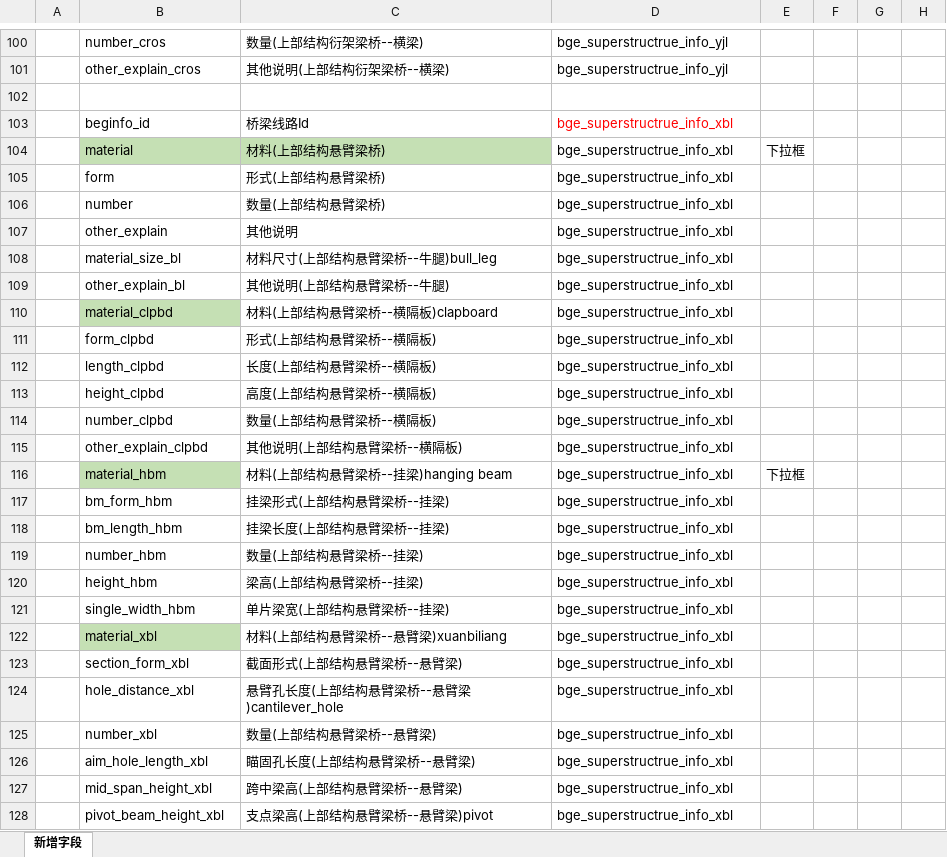
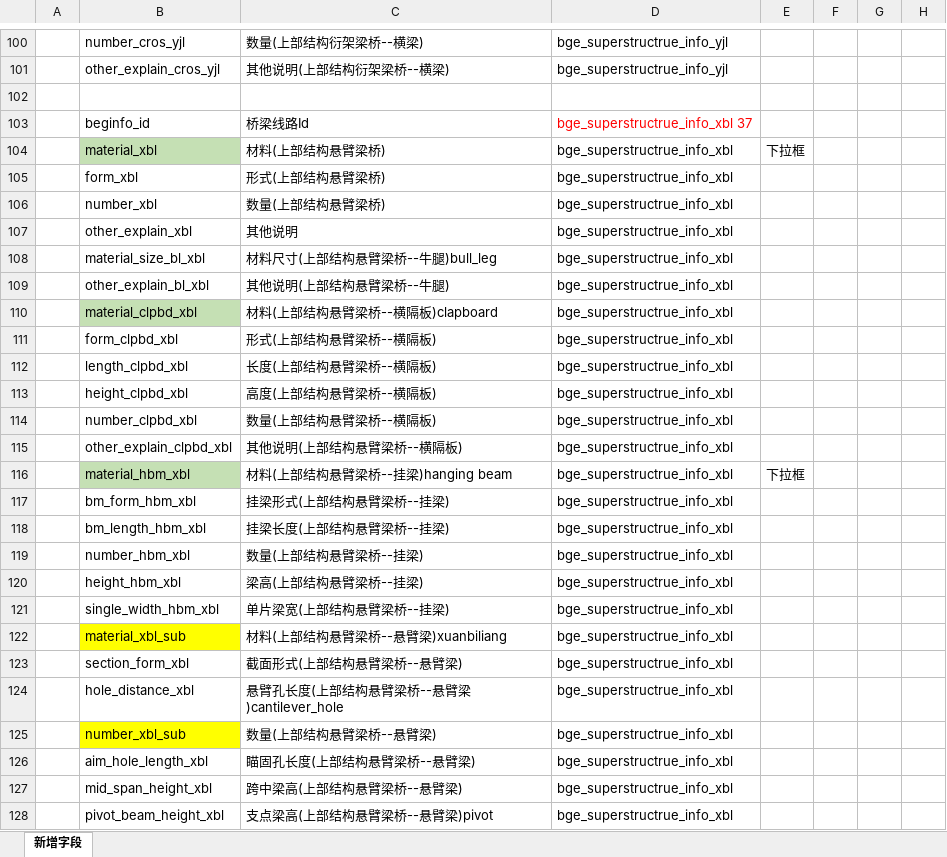
Before and after one commit to HillCat/hillcat.github.io, an Excel workbook: work/V1.2新增字段.xlsx, sheet 新增字段, drawn as a sheet; only a part is shown, gaps mark what is left out; values as stored, in another font and other column widths than the file's, no borders; the diff covers the shown part only; the diff names each change by its address in the sheet, - before the commit and + after, or states it on an @@ line.

```diff
--- a/work/V1.2新增字段.xlsx (sheet 新增字段)
+++ b/work/V1.2新增字段.xlsx (sheet 新增字段)
-B100: number_cros
+B100: number_cros_yjl
-B101: other_explain_cros
+B101: other_explain_cros_yjl
-D103: bge_superstructrue_info_xbl
+D103: bge_superstructrue_info_xbl 37
-B104: material
+B104: material_xbl
-C104 fill: #C5E0B4
+C104 fill: none
-B105: form
+B105: form_xbl
-B106: number
+B106: number_xbl
-B107: other_explain
+B107: other_explain_xbl
-B108: material_size_bl
+B108: material_size_bl_xbl
-B109: other_explain_bl
+B109: other_explain_bl_xbl
-B110: material_clpbd
+B110: material_clpbd_xbl
-B111: form_clpbd
+B111: form_clpbd_xbl
-B112: length_clpbd
+B112: length_clpbd_xbl
-B113: height_clpbd
+B113: height_clpbd_xbl
-B114: number_clpbd
+B114: number_clpbd_xbl
-B115: other_explain_clpbd
+B115: other_explain_clpbd_xbl
-B116: material_hbm
+B116: material_hbm_xbl
-B117: bm_form_hbm
+B117: bm_form_hbm_xbl
-B118: bm_length_hbm
+B118: bm_length_hbm_xbl
-B119: number_hbm
+B119: number_hbm_xbl
-B120: height_hbm
+B120: height_hbm_xbl
-B121: single_width_hbm
+B121: single_width_hbm_xbl
-B122: material_xbl
+B122: material_xbl_sub
-B122 fill: #C5E0B4
+B122 fill: #FFFF00
-B125: number_xbl
+B125: number_xbl_sub
-B125 fill: none
+B125 fill: #FFFF00
```
Also changed, not shown: 54 edited cells and cell formats elsewhere in this sheet, 3 other files.
